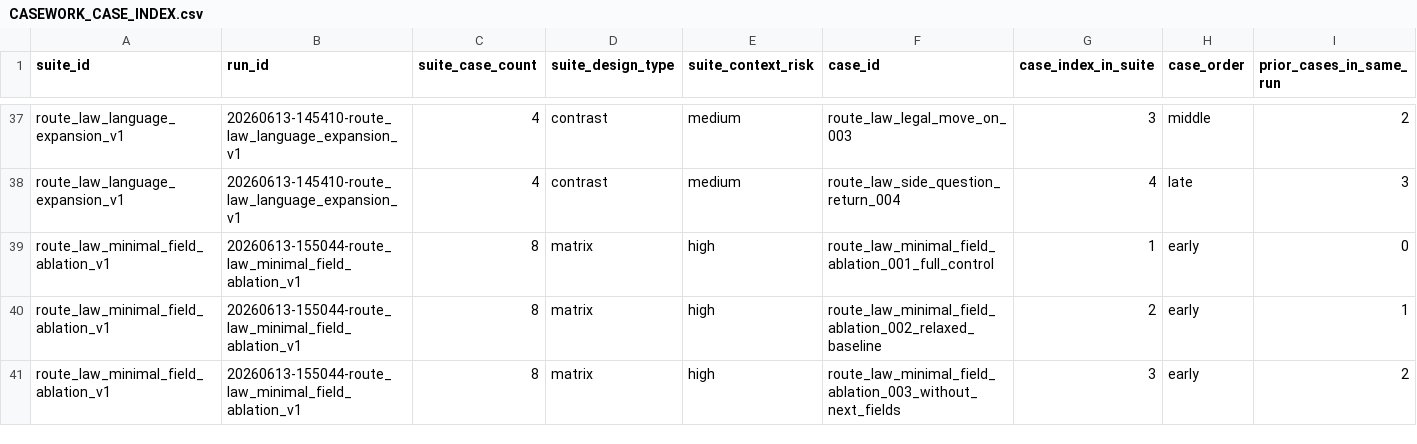
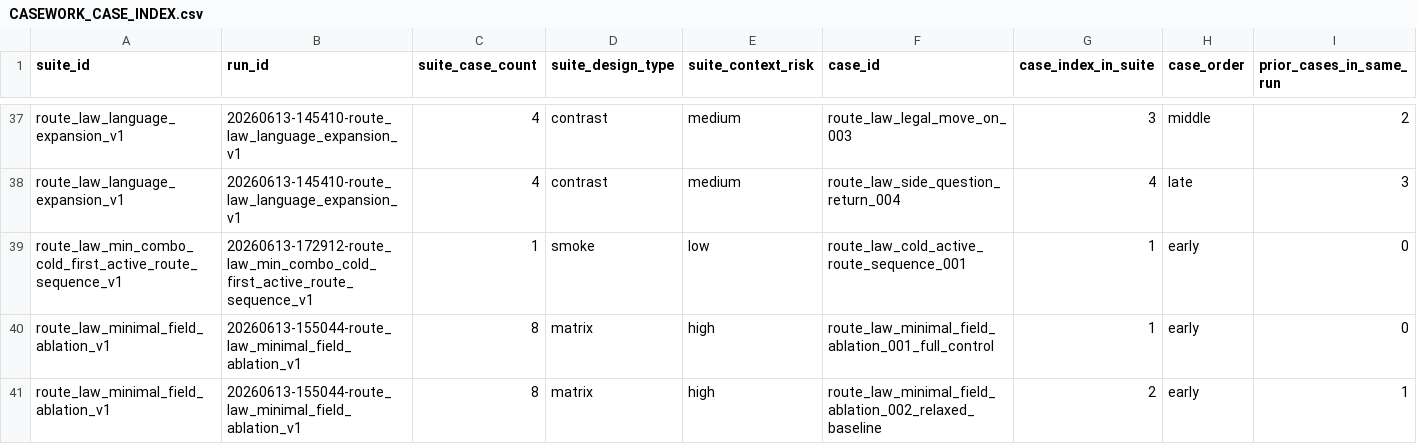
Before and after one commit to boglim1984/orion-ttd-mobile-extension, a CSV file: tools/command-language-casework/study/index/CASEWORK_CASE_INDEX.csv, drawn as a sheet; only a part is shown, gaps mark what is left out; the shorter side is filled out with more unchanged rows; rows hold the shown columns only; the diff names each change by its address in the sheet, - before the commit and + after, or states it on an @@ line.

```diff
--- a/tools/command-language-casework/study/index/CASEWORK_CASE_INDEX.csv
+++ b/tools/command-language-casework/study/index/CASEWORK_CASE_INDEX.csv
+row 39: route_law_min_combo_cold_first_active_route_sequence_v1 | 20260613-172912-route_law_min_combo_cold_first_active_route_sequence_v1 | 1 | smoke | low | route_law_cold_active_route_sequence_001 | 1 | early | 0
```
Also changed, not shown: tools/command-language-casework/study/case-law/CASEWORK_CASE_LAW_MATRIX_V1.csv, 9 other files.
